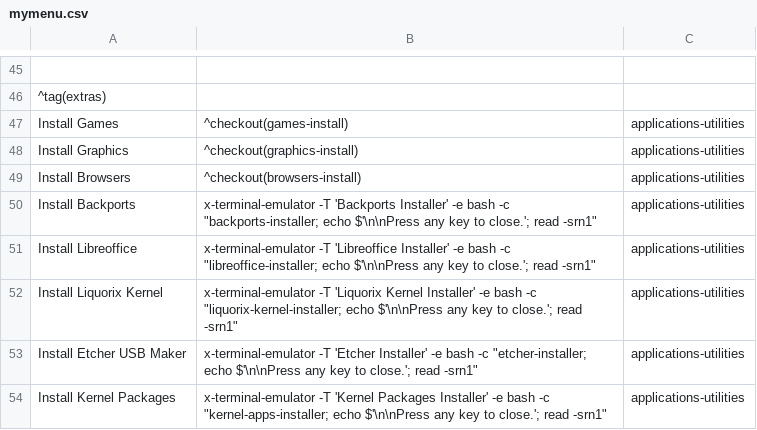
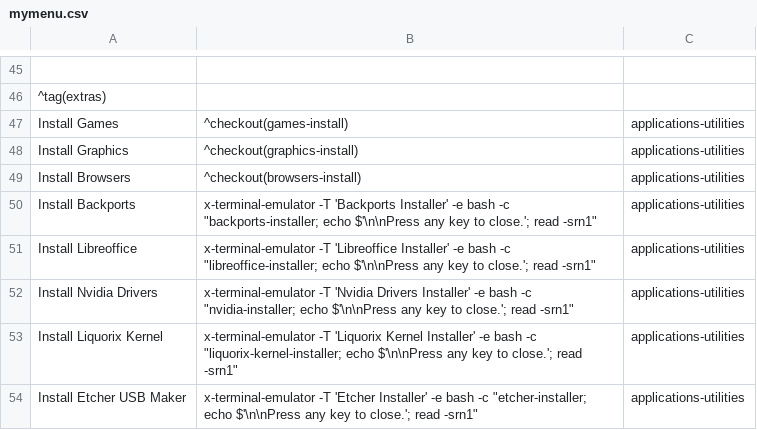
Before and after one commit to sleekmason/Lilidog-Minimal, a CSV file: config/includes.chroot_after_packages/etc/skel/.config/jgmenu/jgmenu.bak/mymenu.csv, drawn as a sheet; only a part is shown, gaps mark what is left out; the shorter side is filled out with more unchanged rows.

Commit message:
created Nvidia driver installer and added a notification to the battery icon removal script.

```diff
--- a/config/includes.chroot_after_packages/etc/skel/.config/jgmenu/jgmenu.bak/mymenu.csv
+++ b/config/includes.chroot_after_packages/etc/skel/.config/jgmenu/jgmenu.bak/mymenu.csv
@@ -51,2 +51,3 @@ Install Backports,        x-terminal-emulator -T 'Backports Installer' -e bash -
 Install Libreoffice,      x-terminal-emulator -T 'Libreoffice Installer' -e bash -c "libreoffice-installer; echo $'\n\nPress any key to close.'; read -srn1",         applications-utilities
+Install Nvidia Drivers,   x-terminal-emulator -T 'Nvidia Drivers Installer' -e bash -c "nvidia-installer; echo $'\n\nPress any key to close.'; read -srn1",           applications-utilities
 Install Liquorix Kernel,  x-terminal-emulator -T 'Liquorix Kernel Installer' -e bash -c "liquorix-kernel-installer; echo $'\n\nPress any key to close.'; read -srn1", applications-utilities
```
Also changed, not shown: config/includes.chroot_after_packages/etc/skel/.config/jgmenu/mymenu.csv, 4 other files.
